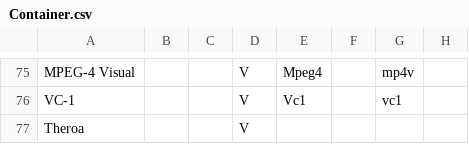
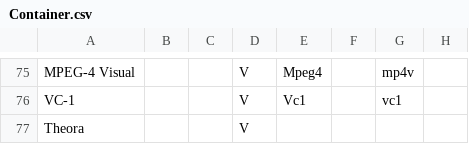
Before and after one commit to beppec56/MediaInfo-git_svn, a CSV file: Source/Ressource/Text/DataBase/Container.csv, drawn as a sheet; only a part is shown, gaps mark what is left out.

```diff
--- a/Source/Ressource/Text/DataBase/Container.csv
+++ b/Source/Ressource/Text/DataBase/Container.csv
@@ -76,2 +76,2 @@ MPEG-4 Visual;;;V;Mpeg4;;mp4v;
 VC-1;;;V;Vc1;;vc1;
-Theroa;;;V;;;;
+Theora;;;V;;;;
```
Also changed, not shown: Source/Ressource/Text/DataBase/Format.csv, 1 other file.
